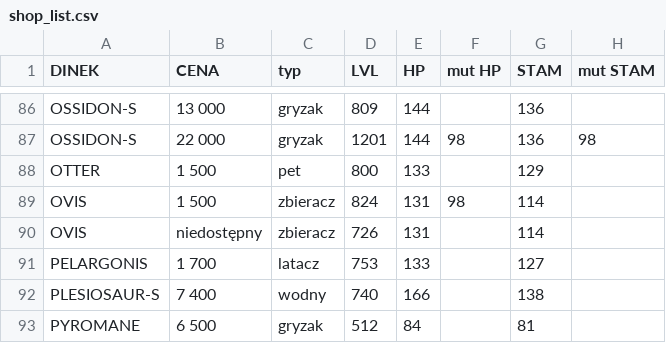
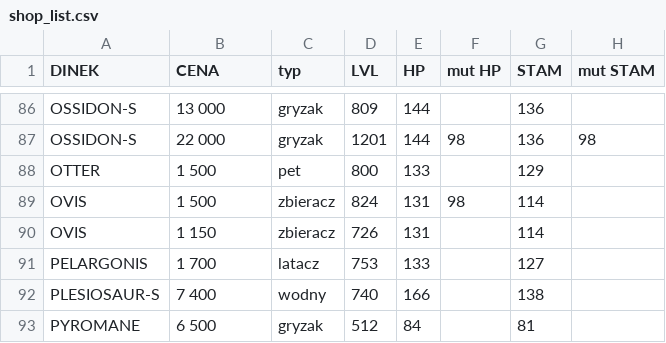
Before and after one commit to Leesha93/HALUSZKIshop, a CSV file: shop_list.csv, drawn as a sheet; only a part is shown, gaps mark what is left out; the diff names each change by its address in the sheet, - before the commit and + after, or states it on an @@ line.

Commit message:
Update shop_list.csv with new data

```diff
--- a/shop_list.csv
+++ b/shop_list.csv
-B90 (CENA): niedostępny
+B90 (CENA): 1 150
```
